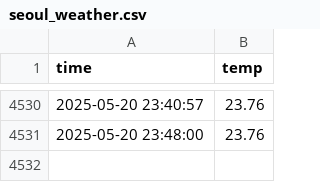
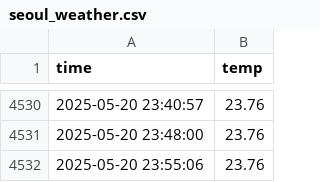
Before and after one commit to SongYuGyeong/seoul_weather_5m, a CSV file: seoul_weather.csv, drawn as a sheet; only a part is shown, gaps mark what is left out.

```diff
--- a/seoul_weather.csv
+++ b/seoul_weather.csv
@@ -4531 +4531,2 @@ time,temp
 2025-05-20 23:48:00,23.76
+2025-05-20 23:55:06,23.76
```
